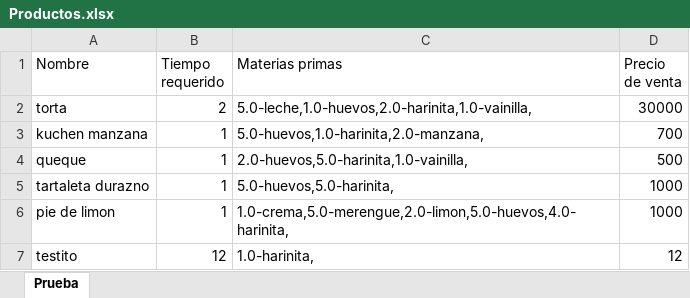
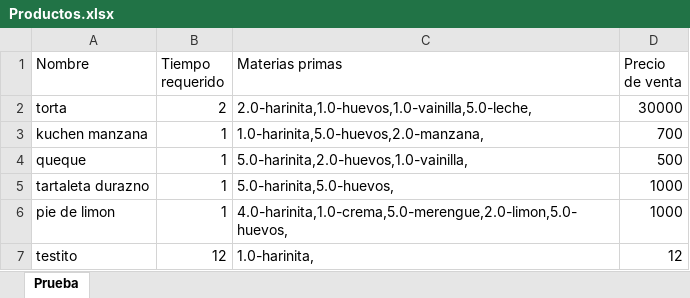
Before and after one commit to javicabrera/laCartaDeNanaYRene, an Excel workbook: Nana&Rene/Productos.xlsx, sheet Prueba, drawn as a sheet; values as stored, in another font and other column widths than the file's, no borders; the diff names each change by its address in the sheet, - before the commit and + after, or states it on an @@ line.

```diff
--- a/Nana&Rene/Productos.xlsx (sheet Prueba)
+++ b/Nana&Rene/Productos.xlsx (sheet Prueba)
-C2 (Materias primas): 5.0-leche,1.0-huevos,2.0-harinita,1.0-vainilla,
+C2 (Materias primas): 2.0-harinita,1.0-huevos,1.0-vainilla,5.0-leche,
-C3 (Materias primas): 5.0-huevos,1.0-harinita,2.0-manzana,
+C3 (Materias primas): 1.0-harinita,5.0-huevos,2.0-manzana,
-C4 (Materias primas): 2.0-huevos,5.0-harinita,1.0-vainilla,
+C4 (Materias primas): 5.0-harinita,2.0-huevos,1.0-vainilla,
-C5 (Materias primas): 5.0-huevos,5.0-harinita,
+C5 (Materias primas): 5.0-harinita,5.0-huevos,
-C6 (Materias primas): 1.0-crema,5.0-merengue,2.0-limon,5.0-huevos,4.0-harinita,
+C6 (Materias primas): 4.0-harinita,1.0-crema,5.0-merengue,2.0-limon,5.0-huevos,
```
Also changed, not shown: Nana&Rene/Clientes.xlsx, Nana&Rene/MateriasPrimas.xlsx, 5 other files.
